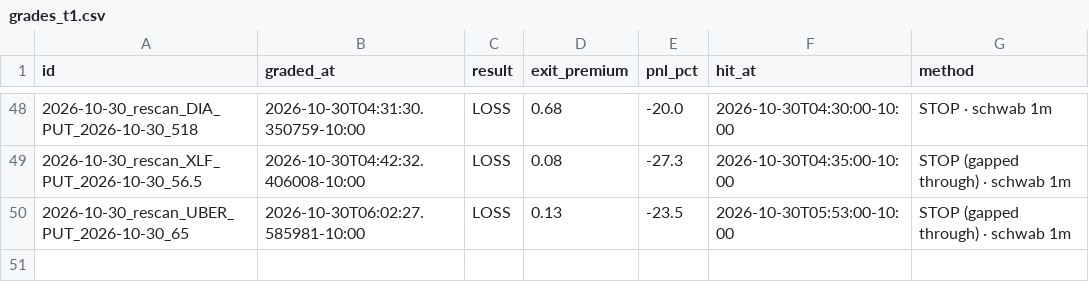
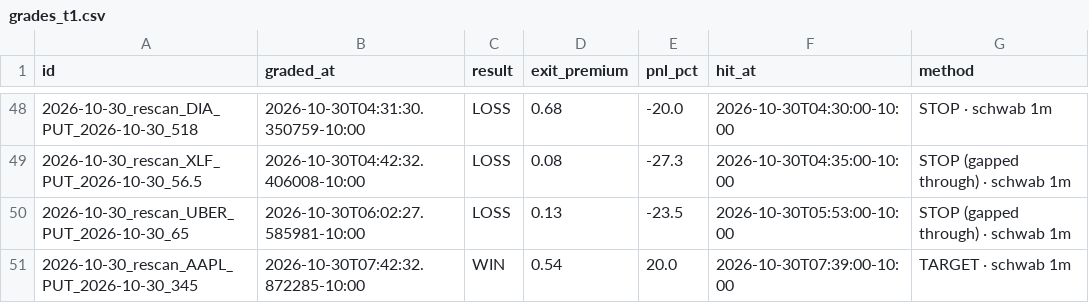
Before and after one commit to Seed808/theesness-market, a CSV file: ledger/grades_t1.csv, drawn as a sheet; only a part is shown, gaps mark what is left out; the diff names each change by its address in the sheet, - before the commit and + after, or states it on an @@ line.

Commit message:
ledger: 2026-10-30T17:45Z

```diff
--- a/ledger/grades_t1.csv
+++ b/ledger/grades_t1.csv
+row 51: 2026-10-30_rescan_AAPL_PUT_2026-10-30_345 | 2026-10-30T07:42:32.872285-10:00 | WIN | 0.54 | 20.0 | 2026-10-30T07:39:00-10:00 | TARGET · schwab 1m
```
Also changed, not shown: 5 other files.
